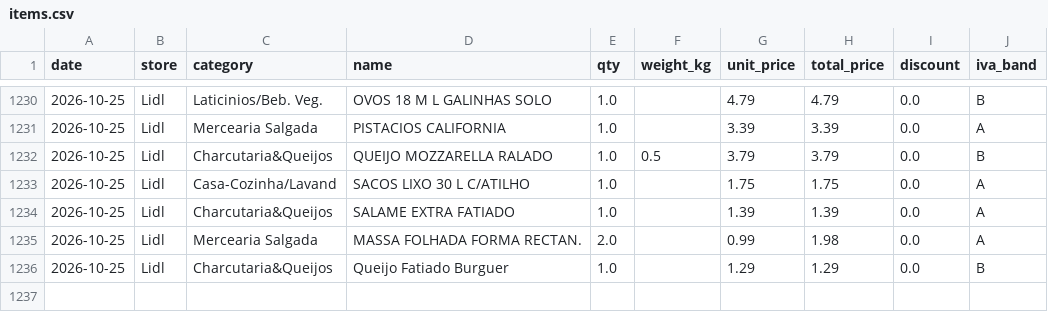
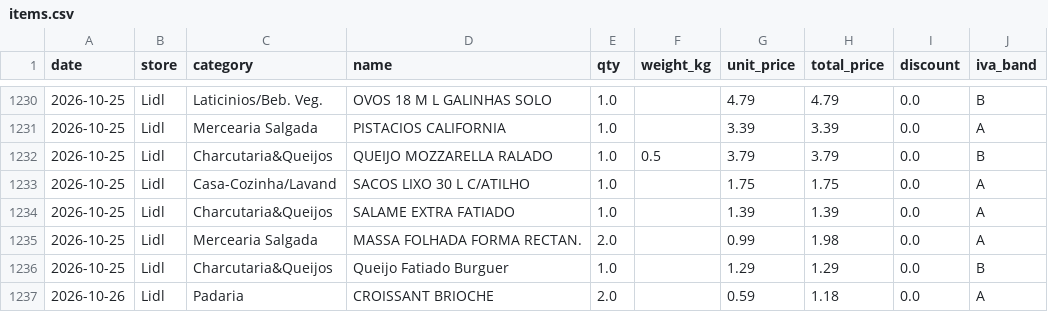
Before and after one commit to vopros21/grocery-planner, a CSV file: data/items.csv, drawn as a sheet; only a part is shown, gaps mark what is left out.

Commit message:
add receipt 25000500120261026749097_dcb73d

```diff
--- a/data/items.csv
+++ b/data/items.csv
@@ -1236 +1236,2 @@ date,store,category,name,qty,weight_kg,unit_price,total_price,discount,iva_band
 2026-10-25,Lidl,Charcutaria&Queijos,Queijo Fatiado Burguer,1.0,,1.29,1.29,0.0,B
+2026-10-26,Lidl,Padaria,CROISSANT BRIOCHE,2.0,,0.59,1.18,0.0,A
```
